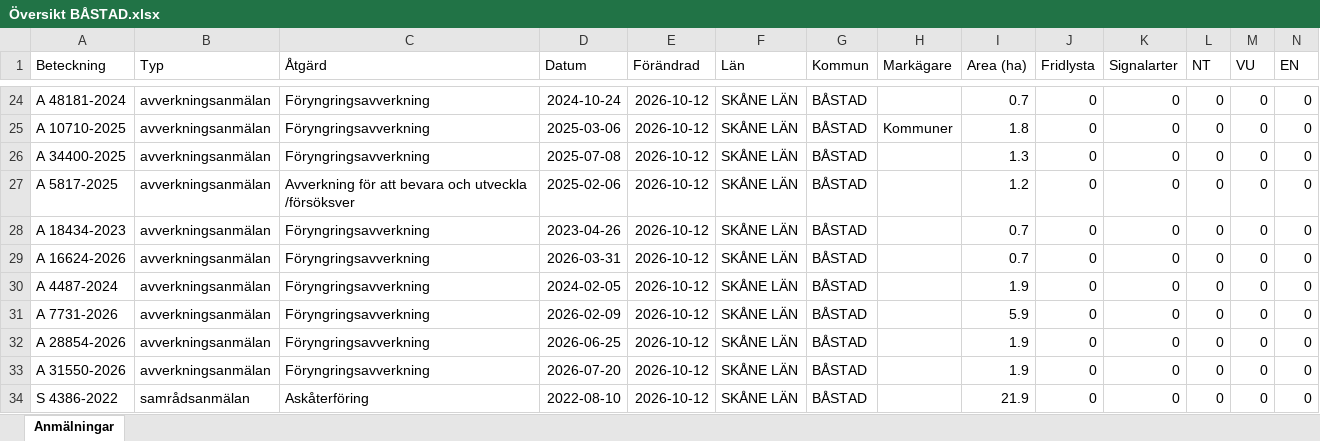
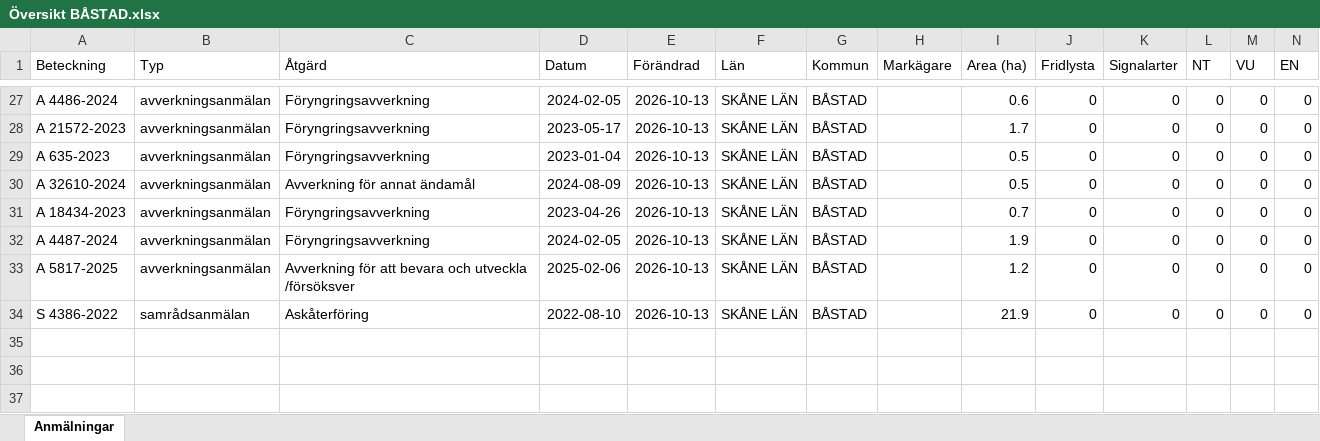
Before and after one commit to klasma/Logging_1278, an Excel workbook: Översikt BÅSTAD.xlsx, sheet Anmälningar, drawn as a sheet; only a part is shown, gaps mark what is left out; values as stored, in another font and other column widths than the file's, no borders; removed rows and columns are numbered as before the commit, all else as after; rows hold the shown columns only; the diff covers the shown part only; the diff names each change by its address in the sheet, - before the commit and + after, or states it on an @@ line.

```diff
--- a/Översikt BÅSTAD.xlsx (sheet Anmälningar)
+++ b/Översikt BÅSTAD.xlsx (sheet Anmälningar)
-A27 (Beteckning): A 48181-2024
+A27 (Beteckning): A 4486-2024
-D27 (Datum): 2024-10-24
+D27 (Datum): 2024-02-05
-E27:E31 (Förändrad): 2026-10-12
+E27:E31 (Förändrad): 2026-10-13
-I27 (Area (ha)): 0.7
+I27 (Area (ha)): 0.6
-A28 (Beteckning): A 10710-2025
+A28 (Beteckning): A 21572-2023
-D28 (Datum): 2025-03-06
+D28 (Datum): 2023-05-17
-H28 (Markägare): Kommuner
+H28 (Markägare): (empty)
-I28 (Area (ha)): 1.8
+I28 (Area (ha)): 1.7
-A29 (Beteckning): A 34400-2025
+A29 (Beteckning): A 635-2023
-D29 (Datum): 2025-07-08
+D29 (Datum): 2023-01-04
-I29 (Area (ha)): 1.3
+I29 (Area (ha)): 0.5
-A30 (Beteckning): A 5817-2025
+A30 (Beteckning): A 32610-2024
-C30 (Åtgärd): Avverkning för att bevara och utveckla /försöksver
+C30 (Åtgärd): Avverkning för annat ändamål
-D30 (Datum): 2025-02-06
+D30 (Datum): 2024-08-09
-I30 (Area (ha)): 1.2
+I30 (Area (ha)): 0.5
-row 29: A 16624-2026 | avverkningsanmälan | Föryngringsavverkning | 2026-03-31 | 2026-10-12 | SKÅNE LÄN | BÅSTAD |  | 0.7 | 0 | 0 | 0 | 0 | 0
-E32 (Förändrad): 2026-10-12
+E32 (Förändrad): 2026-10-13
-row 31: A 7731-2026 | avverkningsanmälan | Föryngringsavverkning | 2026-02-09 | 2026-10-12 | SKÅNE LÄN | BÅSTAD |  | 5.9 | 0 | 0 | 0 | 0 | 0
-row 32: A 28854-2026 | avverkningsanmälan | Föryngringsavverkning | 2026-06-25 | 2026-10-12 | SKÅNE LÄN | BÅSTAD |  | 1.9 | 0 | 0 | 0 | 0 | 0
-A33 (Beteckning): A 31550-2026
+A33 (Beteckning): A 5817-2025
-C33 (Åtgärd): Föryngringsavverkning
+C33 (Åtgärd): Avverkning för att bevara och utveckla /försöksver
-D33 (Datum): 2026-07-20
+D33 (Datum): 2025-02-06
-E33:E34 (Förändrad): 2026-10-12
+E33:E34 (Förändrad): 2026-10-13
-I33 (Area (ha)): 1.9
+I33 (Area (ha)): 1.2
```
Also changed, not shown: 5 added rows, 2 removed rows and 67 edited cells elsewhere in this sheet, artfynd/A 11517-2024 artfynd.xlsx, artfynd/A 2943-2023 artfynd.xlsx, 57 other files.
